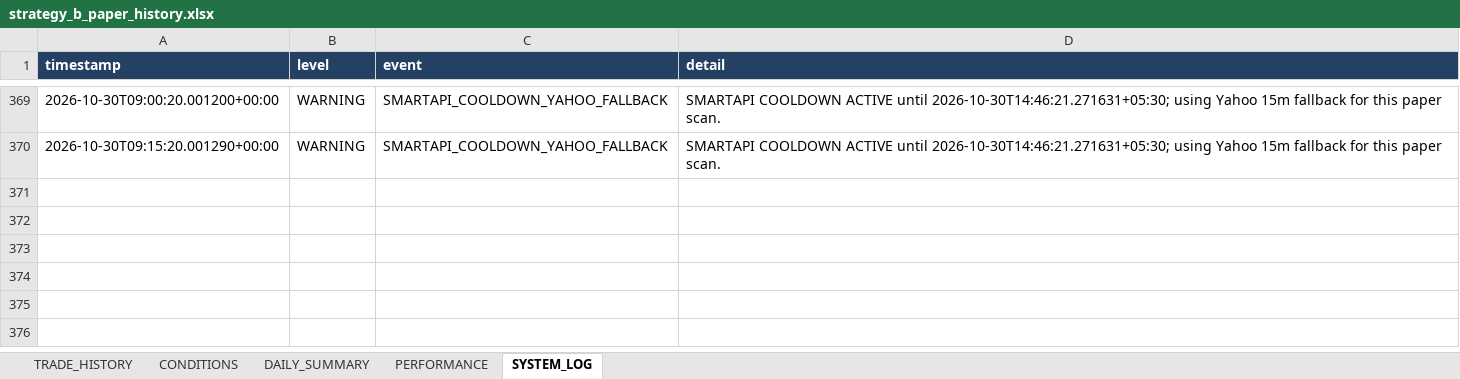
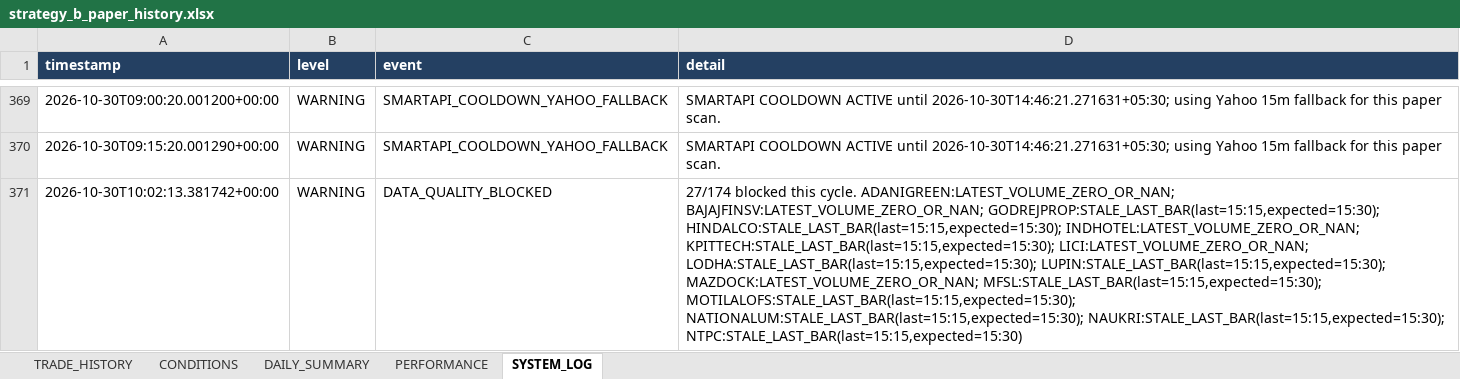
Before and after one commit to arvindpca/NIFTY-POC24-SMC5M, an Excel workbook: data/strategy_b_paper_history.xlsx, sheet SYSTEM_LOG, drawn as a sheet; only a part is shown, gaps mark what is left out; values as stored, in another font and other column widths than the file's, no borders; the diff names each change by its address in the sheet, - before the commit and + after, or states it on an @@ line.

```diff
--- a/data/strategy_b_paper_history.xlsx (sheet SYSTEM_LOG)
+++ b/data/strategy_b_paper_history.xlsx (sheet SYSTEM_LOG)
+row 371: 2026-10-30T10:02:13.381742+00:00 | WARNING | DATA_QUALITY_BLOCKED | 27/174 blocked this cycle. ADANIGREEN:LATEST_VOLUME_ZERO_OR_NAN; BAJAJFINSV:LATEST_VOLUME_ZERO_OR_NAN; GODREJPROP:STALE_LAST_BAR(last=15:15,expected=15:30); HINDALCO:STALE_LAST_BAR(last=15:15,expected=15:30); INDHOTEL:LATEST_VOLUME_ZERO_OR_NAN; KPITTECH:STALE_LAST_BAR(last=15:15,expected=15:30); LICI:LATEST_VOLUME_ZERO_OR_NAN; LODHA:STALE_LAST_BAR(last=15:15,expected=15:30); LUPIN:STALE_LAST_BAR(last=15:15,expected=15:30); MAZDOCK:LATEST_VOLUME_ZERO_OR_NAN; MFSL:STALE_LAST_BAR(last=15:15,expected=15:30); MOTILALOFS:STALE_LAST_BAR(last=15:15,expected=15:30); NATIONALUM:STALE_LAST_BAR(last=15:15,expected=15:30); NAUKRI:STALE_LAST_BAR(last=15:15,expected=15:30); NTPC:STALE_LAST_BAR(last=15:15,expected=15:30)
```
Also changed, not shown: sheet PERFORMANCE, 2 other files.
